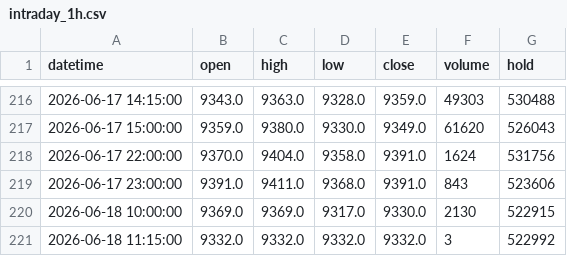
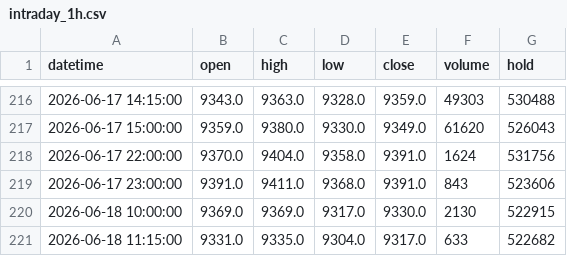
Before and after one commit to FrankSun0616/palm_dalian, a CSV file: data/intraday_1h.csv, drawn as a sheet; only a part is shown, gaps mark what is left out.

```diff
--- a/data/intraday_1h.csv
+++ b/data/intraday_1h.csv
@@ -220,2 +220,2 @@ datetime,open,high,low,close,volume,hold
 2026-06-18 10:00:00,9369.0,9369.0,9317.0,9330.0,2130,522915
-2026-06-18 11:15:00,9332.0,9332.0,9332.0,9332.0,3,522992
+2026-06-18 11:15:00,9331.0,9335.0,9304.0,9317.0,633,522682
```
Also changed, not shown: data/intraday_2h.csv, 4 other files.
